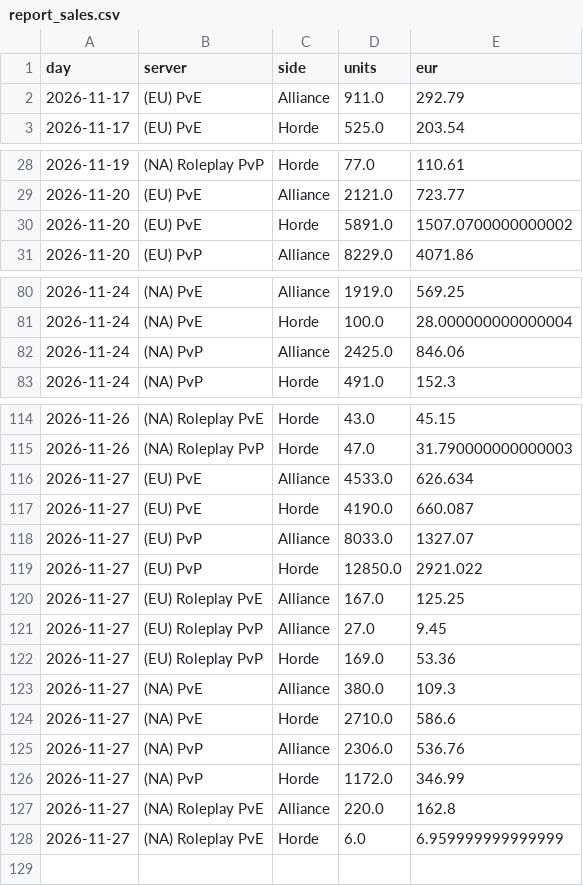
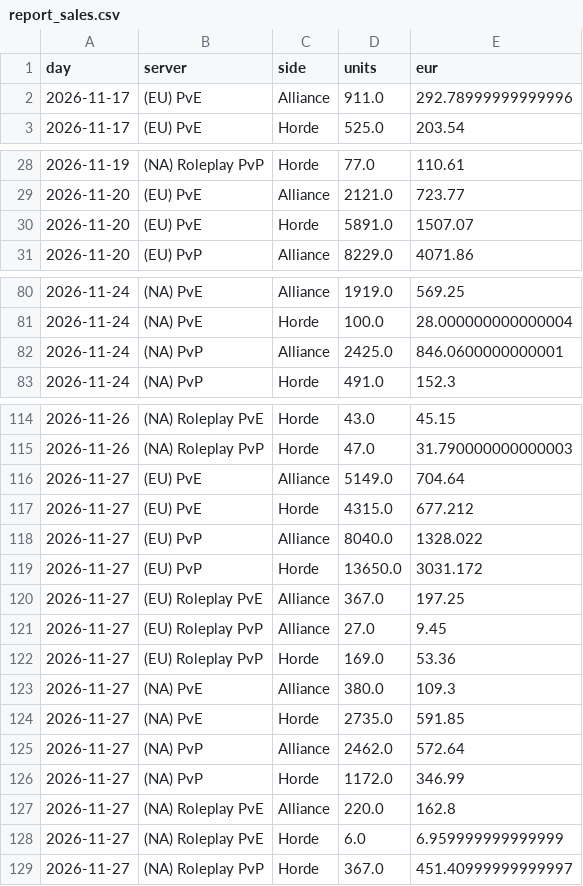
Before and after one commit to KornoticTheEnd/funpay-tracker, a CSV file: docs/report_sales.csv, drawn as a sheet; only a part is shown, gaps mark what is left out; the diff covers the shown part only.

```diff
--- a/docs/report_sales.csv
+++ b/docs/report_sales.csv
@@ -1,3 +1,3 @@
 day,server,side,units,eur
-2026-11-17,(EU) PvE,Alliance,911.0,292.79
+2026-11-17,(EU) PvE,Alliance,911.0,292.78999999999996
 2026-11-17,(EU) PvE,Horde,525.0,203.54
@@ -29,3 +29,3 @@ day,server,side,units,eur
 2026-11-20,(EU) PvE,Alliance,2121.0,723.77
-2026-11-20,(EU) PvE,Horde,5891.0,1507.0700000000002
+2026-11-20,(EU) PvE,Horde,5891.0,1507.07
 2026-11-20,(EU) PvP,Alliance,8229.0,4071.86
@@ -81,3 +81,3 @@ day,server,side,units,eur
 2026-11-24,(NA) PvE,Horde,100.0,28.000000000000004
-2026-11-24,(NA) PvP,Alliance,2425.0,846.06
+2026-11-24,(NA) PvP,Alliance,2425.0,846.0600000000001
 2026-11-24,(NA) PvP,Horde,491.0,152.3
@@ -115,7 +115,7 @@ day,server,side,units,eur
 2026-11-26,(NA) Roleplay PvP,Horde,47.0,31.790000000000003
-2026-11-27,(EU) PvE,Alliance,4533.0,626.634
-2026-11-27,(EU) PvE,Horde,4190.0,660.087
-2026-11-27,(EU) PvP,Alliance,8033.0,1327.07
-2026-11-27,(EU) PvP,Horde,12850.0,2921.022
-2026-11-27,(EU) Roleplay PvE,Alliance,167.0,125.25
+2026-11-27,(EU) PvE,Alliance,5149.0,704.64
+2026-11-27,(EU) PvE,Horde,4315.0,677.212
+2026-11-27,(EU) PvP,Alliance,8040.0,1328.022
+2026-11-27,(EU) PvP,Horde,13650.0,3031.172
+2026-11-27,(EU) Roleplay PvE,Alliance,367.0,197.25
 2026-11-27,(EU) Roleplay PvP,Alliance,27.0,9.45
@@ -123,4 +123,4 @@ day,server,side,units,eur
 2026-11-27,(NA) PvE,Alliance,380.0,109.3
-2026-11-27,(NA) PvE,Horde,2710.0,586.6
-2026-11-27,(NA) PvP,Alliance,2306.0,536.76
+2026-11-27,(NA) PvE,Horde,2735.0,591.85
+2026-11-27,(NA) PvP,Alliance,2462.0,572.64
 2026-11-27,(NA) PvP,Horde,1172.0,346.99
@@ -128 +128,2 @@ day,server,side,units,eur
 2026-11-27,(NA) Roleplay PvE,Horde,6.0,6.959999999999999
+2026-11-27,(NA) Roleplay PvP,Horde,367.0,451.40999999999997
```
Also changed, not shown: 3 edited cells elsewhere in this file, docs/report_prices.csv, 4 other files.
